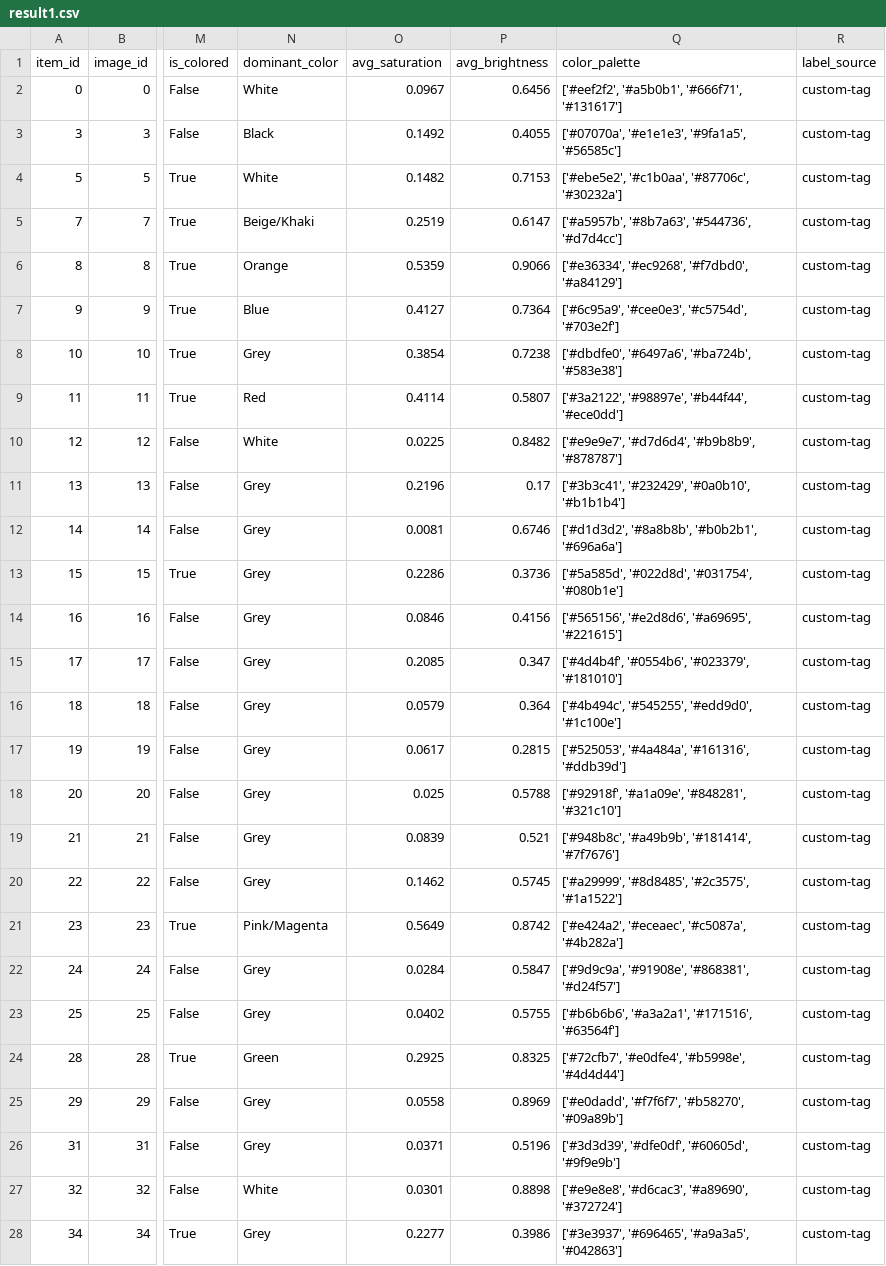
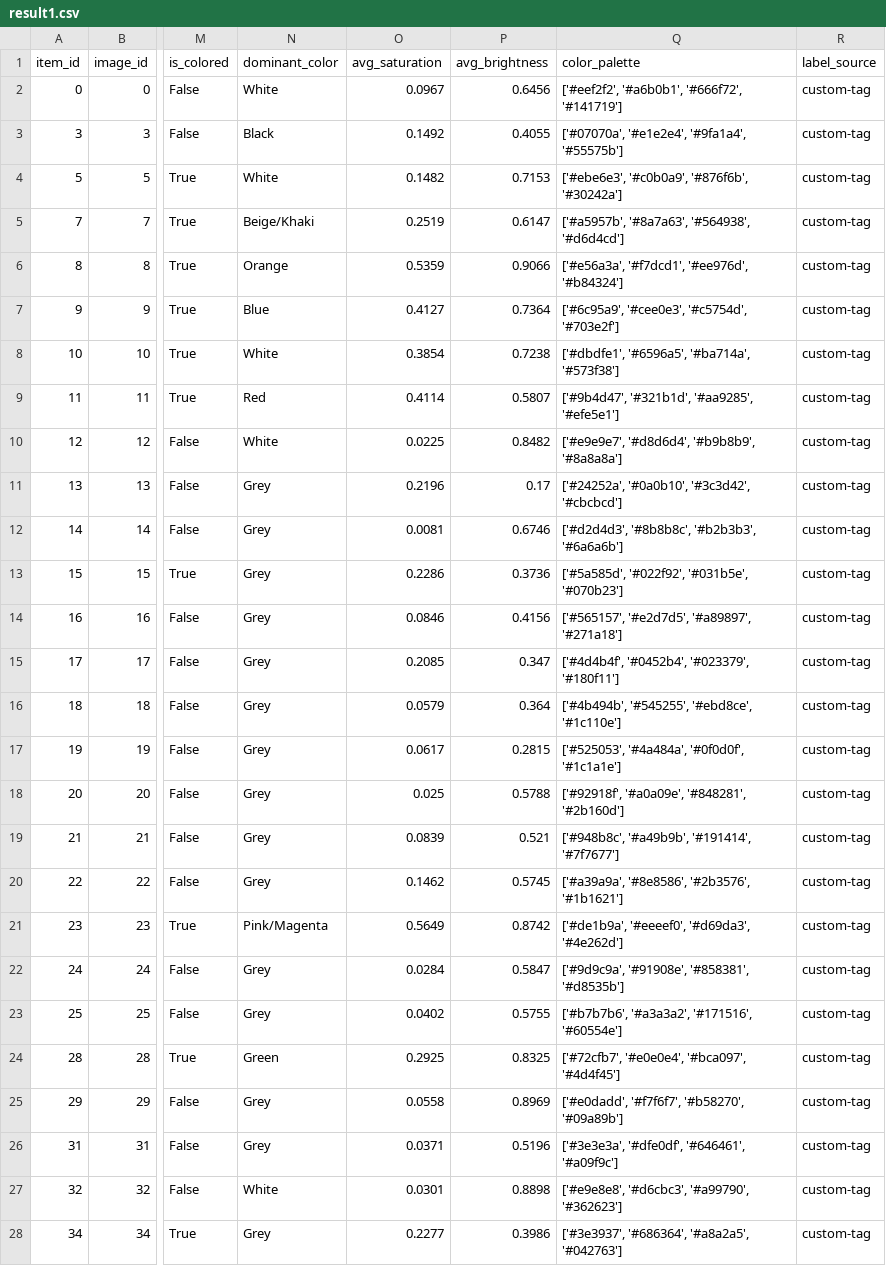
Before and after one commit to fotomain/CV26-INTERNET-SHOP-EXPERTISE, a CSV file: step1_eda/result1.csv, drawn as a sheet; only a part is shown, gaps mark what is left out; the diff covers the shown part only; the diff names each change by its address in the sheet, - before the commit and + after, or states it on an @@ line.

```diff
--- a/step1_eda/result1.csv
+++ b/step1_eda/result1.csv
-Q2 (color_palette): ['#eef2f2', '#a5b0b1', '#666f71', '#131617']
+Q2 (color_palette): ['#eef2f2', '#a6b0b1', '#666f72', '#141719']
-Q3 (color_palette): ['#07070a', '#e1e1e3', '#9fa1a5', '#56585c']
+Q3 (color_palette): ['#07070a', '#e1e2e4', '#9fa1a4', '#55575b']
-Q4 (color_palette): ['#ebe5e2', '#c1b0aa', '#87706c', '#30232a']
+Q4 (color_palette): ['#ebe6e3', '#c0b0a9', '#876f6b', '#30242a']
-Q5 (color_palette): ['#a5957b', '#8b7a63', '#544736', '#d7d4cc']
+Q5 (color_palette): ['#a5957b', '#8a7a63', '#564938', '#d6d4cd']
-Q6 (color_palette): ['#e36334', '#ec9268', '#f7dbd0', '#a84129']
+Q6 (color_palette): ['#e56a3a', '#f7dcd1', '#ee976d', '#b84324']
-N8 (dominant_color): Grey
+N8 (dominant_color): White
-Q8 (color_palette): ['#dbdfe0', '#6497a6', '#ba724b', '#583e38']
+Q8 (color_palette): ['#dbdfe1', '#6596a5', '#ba714a', '#573f38']
-Q9 (color_palette): ['#3a2122', '#98897e', '#b44f44', '#ece0dd']
+Q9 (color_palette): ['#9b4d47', '#321b1d', '#aa9285', '#efe5e1']
-Q10 (color_palette): ['#e9e9e7', '#d7d6d4', '#b9b8b9', '#878787']
+Q10 (color_palette): ['#e9e9e7', '#d8d6d4', '#b9b8b9', '#8a8a8a']
-Q11 (color_palette): ['#3b3c41', '#232429', '#0a0b10', '#b1b1b4']
+Q11 (color_palette): ['#24252a', '#0a0b10', '#3c3d42', '#cbcbcd']
-Q12 (color_palette): ['#d1d3d2', '#8a8b8b', '#b0b2b1', '#696a6a']
+Q12 (color_palette): ['#d2d4d3', '#8b8b8c', '#b2b3b3', '#6a6a6b']
-Q13 (color_palette): ['#5a585d', '#022d8d', '#031754', '#080b1e']
+Q13 (color_palette): ['#5a585d', '#022f92', '#031b5e', '#070b23']
-Q14 (color_palette): ['#565156', '#e2d8d6', '#a69695', '#221615']
+Q14 (color_palette): ['#565157', '#e2d7d5', '#a89897', '#271a18']
-Q15 (color_palette): ['#4d4b4f', '#0554b6', '#023379', '#181010']
+Q15 (color_palette): ['#4d4b4f', '#0452b4', '#023379', '#180f11']
-Q16 (color_palette): ['#4b494c', '#545255', '#edd9d0', '#1c100e']
+Q16 (color_palette): ['#4b494b', '#545255', '#ebd8ce', '#1c110e']
-Q17 (color_palette): ['#525053', '#4a484a', '#161316', '#ddb39d']
+Q17 (color_palette): ['#525053', '#4a484a', '#0f0d0f', '#1c1a1e']
-Q18 (color_palette): ['#92918f', '#a1a09e', '#848281', '#321c10']
+Q18 (color_palette): ['#92918f', '#a0a09e', '#848281', '#2b160d']
-Q19 (color_palette): ['#948b8c', '#a49b9b', '#181414', '#7f7676']
+Q19 (color_palette): ['#948b8c', '#a49b9b', '#191414', '#7f7677']
-Q20 (color_palette): ['#a29999', '#8d8485', '#2c3575', '#1a1522']
+Q20 (color_palette): ['#a39a9a', '#8e8586', '#2b3576', '#1b1621']
-Q21 (color_palette): ['#e424a2', '#eceaec', '#c5087a', '#4b282a']
+Q21 (color_palette): ['#de1b9a', '#eeeef0', '#d69da3', '#4e262d']
-Q22 (color_palette): ['#9d9c9a', '#91908e', '#868381', '#d24f57']
+Q22 (color_palette): ['#9d9c9a', '#91908e', '#858381', '#d8535b']
-Q23 (color_palette): ['#b6b6b6', '#a3a2a1', '#171516', '#63564f']
+Q23 (color_palette): ['#b7b7b6', '#a3a3a2', '#171516', '#60554e']
-Q24 (color_palette): ['#72cfb7', '#e0dfe4', '#b5998e', '#4d4d44']
+Q24 (color_palette): ['#72cfb7', '#e0e0e4', '#bca097', '#4d4f45']
-Q26 (color_palette): ['#3d3d39', '#dfe0df', '#60605d', '#9f9e9b']
+Q26 (color_palette): ['#3e3e3a', '#dfe0df', '#646461', '#a09f9c']
-Q27 (color_palette): ['#e9e8e8', '#d6cac3', '#a89690', '#372724']
+Q27 (color_palette): ['#e9e8e8', '#d6cbc3', '#a99790', '#362623']
-Q28 (color_palette): ['#3e3937', '#696465', '#a9a3a5', '#042863']
+Q28 (color_palette): ['#3e3937', '#686364', '#a8a2a5', '#042763']
```
Also changed, not shown: 174 edited cells elsewhere in this file, prognose/prognose_time.csv, step1_eda/result2.csv, 25 other files.
